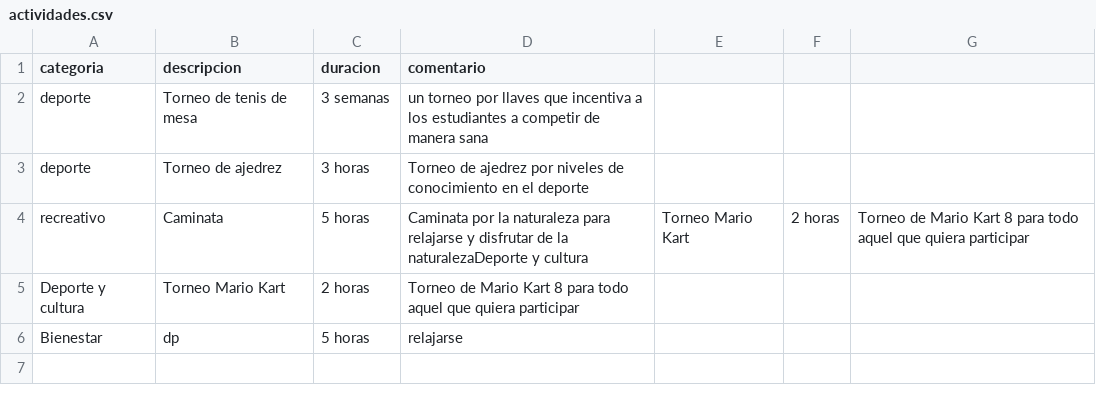
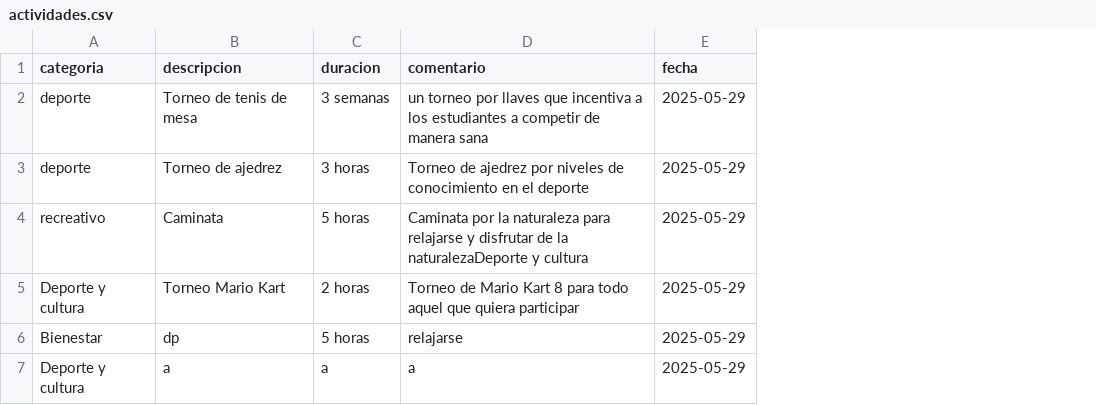
Before and after one commit to Murijioshavez/proyecto-progra, a CSV file: actividades.csv, drawn as a sheet; removed rows and columns are numbered as before the commit, all else as after; the diff names each change by its address in the sheet, - before the commit and + after, or states it on an @@ line.

```diff
--- a/actividades.csv
+++ b/actividades.csv
-column E, row 4: Torneo Mario Kart
-column F, row 4: 2 horas
-column G, row 4: Torneo de Mario Kart 8 para todo aquel que quiera participar
+column E (fecha), rows 2-6: all 2025-05-29
+row 7: Deporte y cultura | a | a | a | 2025-05-29
```
Also changed, not shown: 3 other files.
